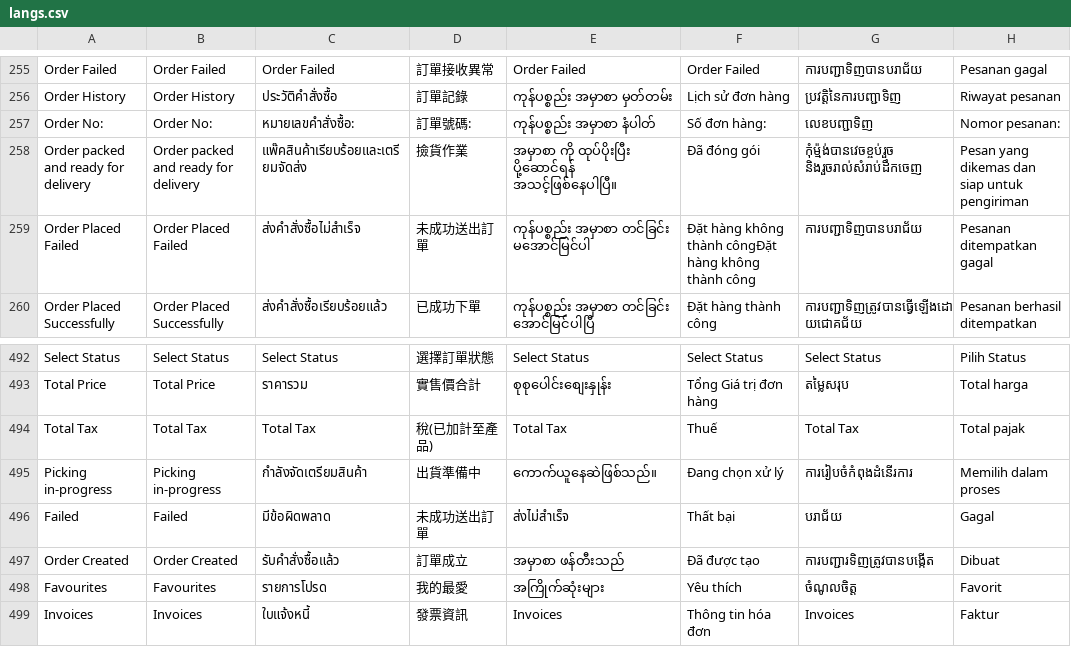
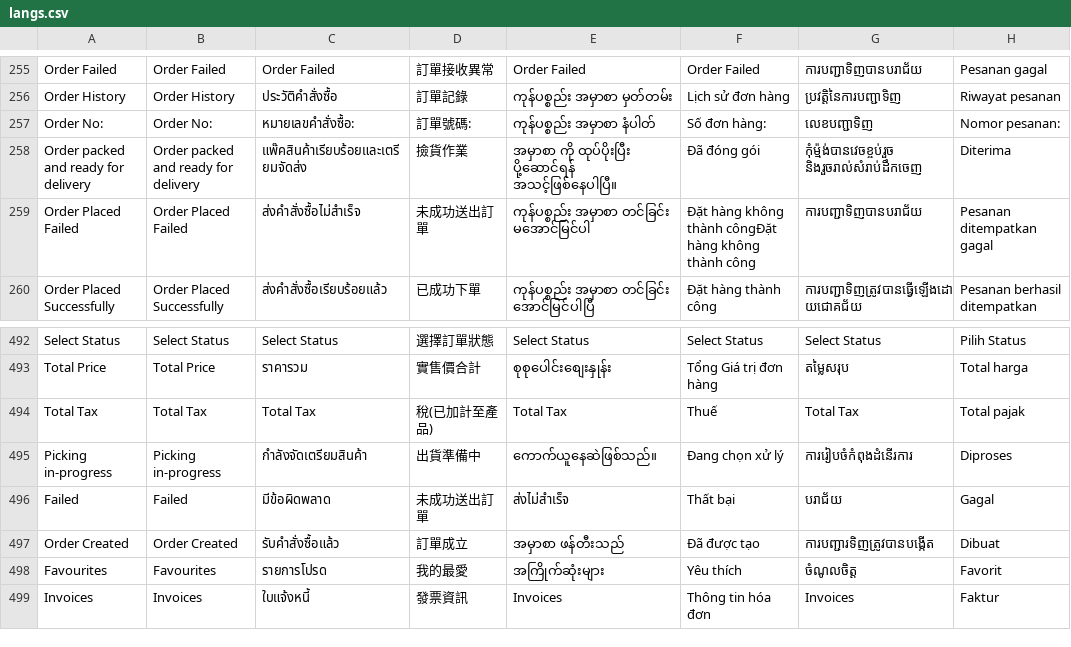
Before and after one commit to ramprasadbhagat/EZRX-, a CSV file: assets/langs/langs.csv, drawn as a sheet; only a part is shown, gaps mark what is left out.

Commit message:
Merged PR 89393: RXUAT-1095 Order History Filter translation update for ID
### Jira ticket url
- https://zuelligpharma.atlassian.net/browse/RXUAT-1095

### TDD PR url
- Not required ,cause translation update ,

### Root cause
- ID translation update

### Solution
- update lang csv

### Test account
- environment: UAT
- username: rootadmin
- salesOrg: any
- customer: any
- shipto: any
- material/setup: Order history filter

### Output screenshot
- ![Screenshot_1702534997.png](https://dev.azure.com/zuelligpharmadevops/3368559d-402f-4ca8-a029-737bca870679/_apis/git/repositories/d10de74c-8ac2-4e8e-af4b-a023b6c9dee2/pullRequests/89393/attachments/Screenshot_1702534997.png =x200)

RXUAT-1095 Order History Filter translation update for ID

```diff
--- a/assets/langs/langs.csv
+++ b/assets/langs/langs.csv
@@ -257,3 +257,3 @@ Order History,Order History,ประวัติคำสั่งซื้อ,
 Order No:,Order No:,หมายเลขคำสั่งซื้อ:,訂單號碼:,ကုန်ပစ္စည်း အမှာစာ နံပါတ်,Số đơn hàng:,លេខបញ្ជាទិញ,Nomor pesanan:
-Order packed and ready for delivery,Order packed and ready for delivery,แพ๊คสินค้าเรียบร้อยและเตรียมจัดส่ง,撿貨作業,အမှာစာ ကို ထုပ်ပိုးပြီး ပို့ဆောင်ရန် အသင့်ဖြစ်နေပါပြီ။,Đã đóng gói,កុំម្ម៉ង់បានវេចខ្ចប់រួច និងរួចរាល់សំរាប់ដឹកចេញ,Pesan yang dikemas dan siap untuk pengiriman
+Order packed and ready for delivery,Order packed and ready for delivery,แพ๊คสินค้าเรียบร้อยและเตรียมจัดส่ง,撿貨作業,အမှာစာ ကို ထုပ်ပိုးပြီး ပို့ဆောင်ရန် အသင့်ဖြစ်နေပါပြီ။,Đã đóng gói,កុំម្ម៉ង់បានវេចខ្ចប់រួច និងរួចរាល់សំរាប់ដឹកចេញ,Diterima
 Order Placed Failed,Order Placed Failed,ส่งคำสั่งซื้อไม่สำเร็จ,未成功送出訂單,ကုန်ပစ္စည်း အမှာစာ တင်ခြင်း မအောင်မြင်ပါ,Đặt hàng không thành côngĐặt hàng không thành công,ការបញ្ជាទិញបានបរាជ័យ,Pesanan ditempatkan gagal
@@ -494,3 +494,3 @@ Total Price,Total Price,ราคารวม,實售價合計,စုစုပေ
 Total Tax,Total Tax,Total Tax,稅(已加計至產品),Total Tax,Thuế,Total Tax,Total pajak
-Picking in-progress,Picking in-progress,กำลังจัดเตรียมสินค้า,出貨準備中,ကောက်ယူနေဆဲဖြစ်သည်။,Đang chọn xử lý,ការរៀបចំកំពុងដំនើរការ,Memilih dalam proses
+Picking in-progress,Picking in-progress,กำลังจัดเตรียมสินค้า,出貨準備中,ကောက်ယူနေဆဲဖြစ်သည်။,Đang chọn xử lý,ការរៀបចំកំពុងដំនើរការ,Diproses
 Failed,Failed,มีข้อผิดพลาด,未成功送出訂單,ส่งไม่สำเร็จ,Thất bại,បរាជ័យ,Gagal
```
